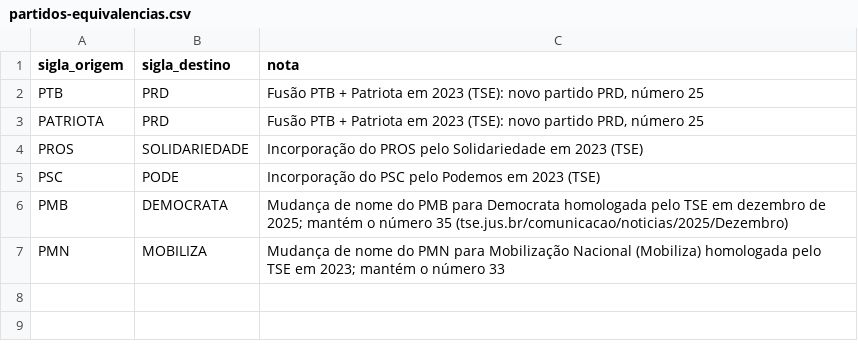
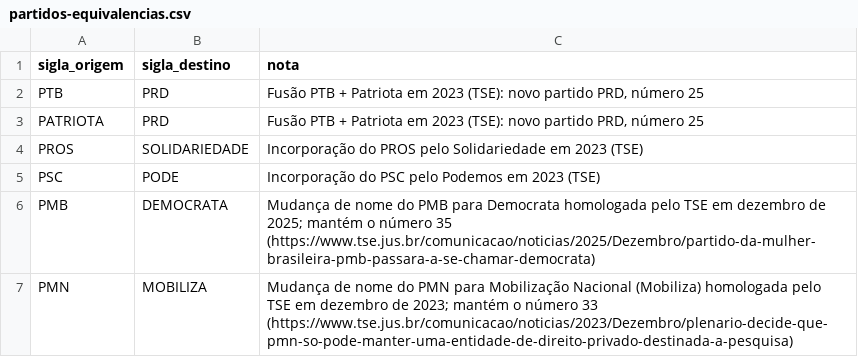
Before and after one commit to rotamgyn/quem-manda-aqui, a CSV file: dados-comuns/partidos-equivalencias.csv, drawn as a sheet.

```diff
--- a/dados-comuns/partidos-equivalencias.csv
+++ b/dados-comuns/partidos-equivalencias.csv
@@ -5,3 +5,3 @@ PROS,SOLIDARIEDADE,"Incorporação do PROS pelo Solidariedade em 2023 (TSE)"
 PSC,PODE,"Incorporação do PSC pelo Podemos em 2023 (TSE)"
-PMB,DEMOCRATA,"Mudança de nome do PMB para Democrata homologada pelo TSE em dezembro de 2025; mantém o número 35 (tse.jus.br/comunicacao/noticias/2025/Dezembro)"
-PMN,MOBILIZA,"Mudança de nome do PMN para Mobilização Nacional (Mobiliza) homologada pelo TSE em 2023; mantém o número 33"
+PMB,DEMOCRATA,"Mudança de nome do PMB para Democrata homologada pelo TSE em dezembro de 2025; mantém o número 35 (https://www.tse.jus.br/comunicacao/noticias/2025/Dezembro/partido-da-mulher-brasileira-pmb-passara-a-se-chamar-democrata)"
+PMN,MOBILIZA,"Mudança de nome do PMN para Mobilização Nacional (Mobiliza) homologada pelo TSE em dezembro de 2023; mantém o número 33 (https://www.tse.jus.br/comunicacao/noticias/2023/Dezembro/plenario-decide-que-pmn-so-pode-manter-uma-entidade-de-direito-privado-destinada-a-pesquisa)"
```
Also changed, not shown: 33 other files.
